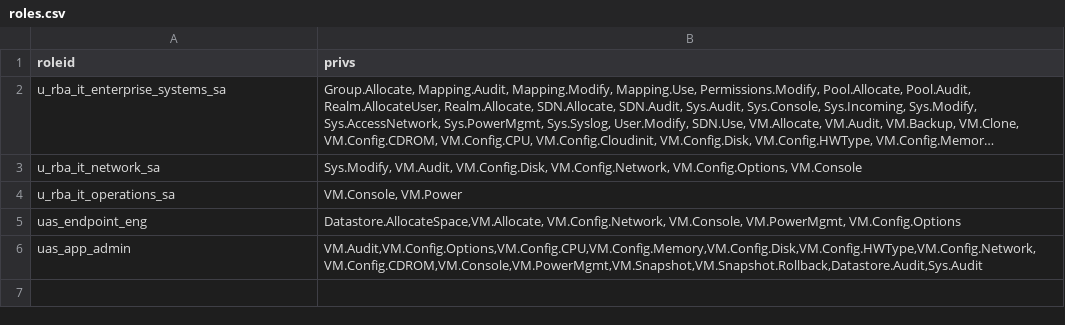
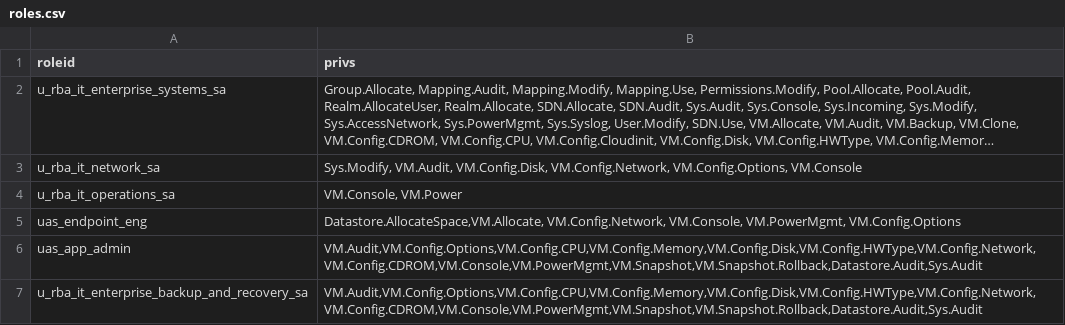
Before and after one commit to nfrosa01/Proxmox_RBAC, a CSV file: files/roles.csv, drawn as a sheet; long unchanged cells end in ….

Commit message:
Add new role for enterprise backup and recovery

```diff
--- a/files/roles.csv
+++ b/files/roles.csv
@@ -6 +6,2 @@ uas_endpoint_eng,"Datastore.AllocateSpace,VM.Allocate, VM.Config.Network, VM.Con
 uas_app_admin,"VM.Audit,VM.Config.Options,VM.Config.CPU,VM.Config.Memory,VM.Config.Disk,VM.Config.HWType,VM.Config.Network,VM.Config.CDROM,VM.Console,VM.PowerMgmt,VM.Snapshot,VM.Snapshot.Rollback,Datastore.Audit,Sys.Audit"
+u_rba_it_enterprise_backup_and_recovery_sa, "VM.Audit,VM.Config.Options,VM.Config.CPU,VM.Config.Memory,VM.Config.Disk,VM.Config.HWType,VM.Config.Network,VM.Config.CDROM,VM.Console,VM.PowerMgmt,VM.Snapshot,VM.Snapshot.Rollback,Datastore.Audit,Sys.Audit"
```
